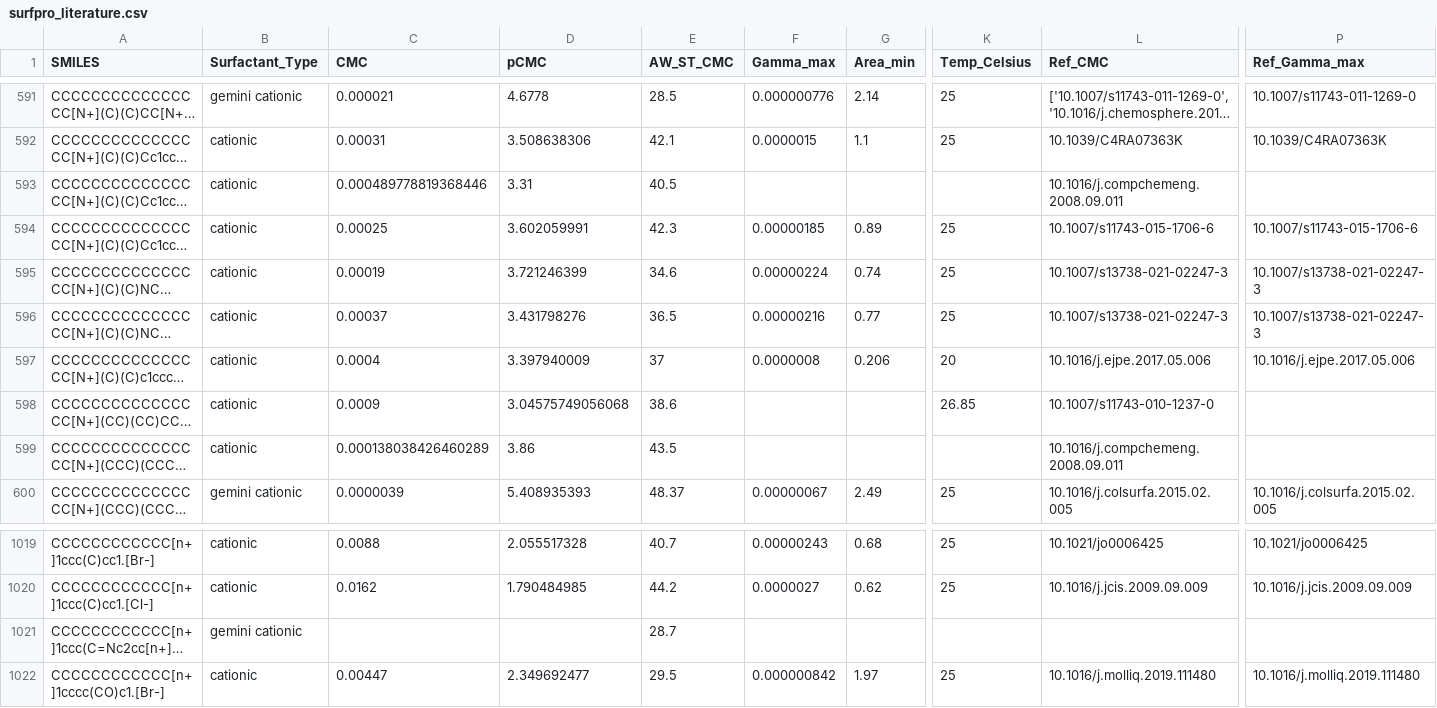
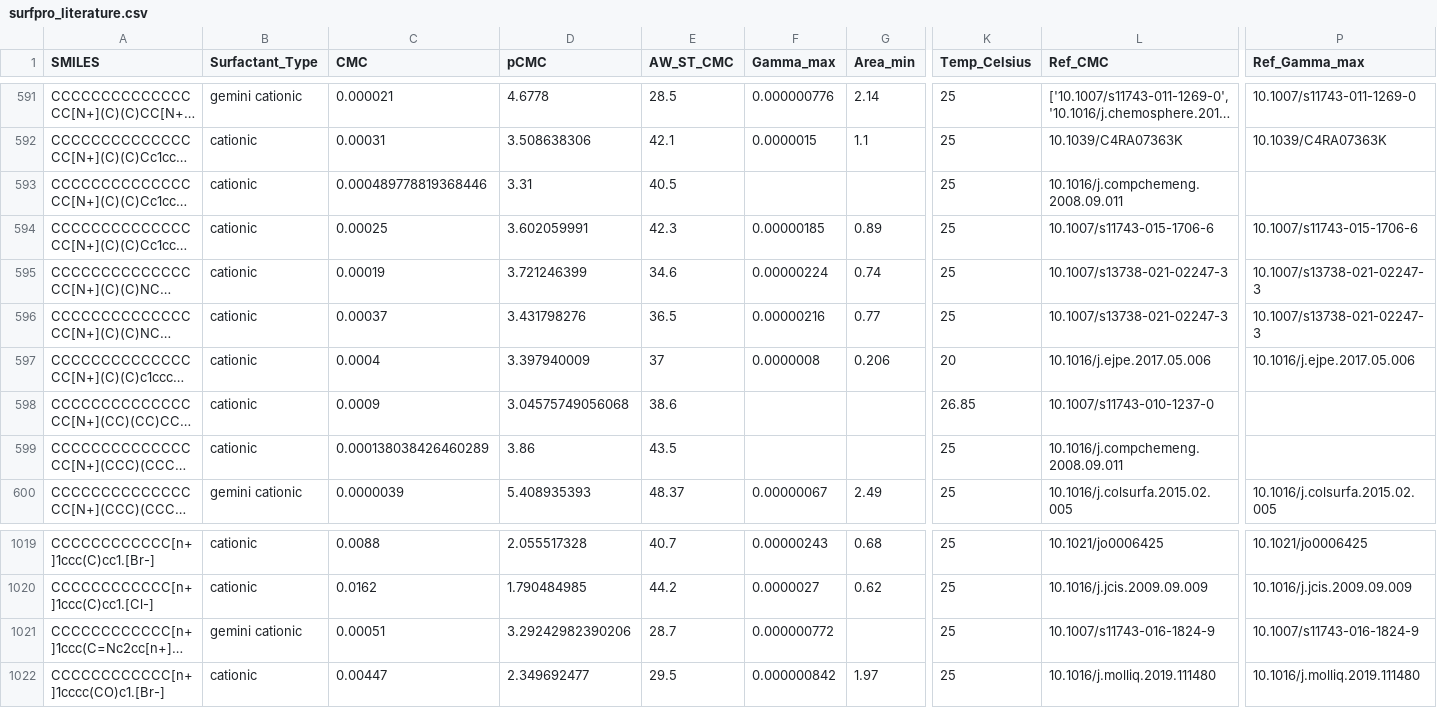
Before and after one commit to BigChemistry-RobotLab/SurfPro, a CSV file: data/surfpro_literature.csv, drawn as a sheet; only a part is shown, gaps mark what is left out; long unchanged cells end in …; the diff names each change by its address in the sheet, - before the commit and + after, or states it on an @@ line.

Commit message:
add CMC/Gamma for 10.1007/s11743-016-1824-9

```diff
--- a/data/surfpro_literature.csv
+++ b/data/surfpro_literature.csv
-K593 (Temp_Celsius): (empty)
+K593 (Temp_Celsius): 25
-K599 (Temp_Celsius): (empty)
+K599 (Temp_Celsius): 25
-C1021 (CMC): (empty)
+C1021 (CMC): 0.00051
-D1021 (pCMC): (empty)
+D1021 (pCMC): 3.29242982390206
-F1021 (Gamma_max): (empty)
+F1021 (Gamma_max): 0.000000772
-K1021 (Temp_Celsius): (empty)
+K1021 (Temp_Celsius): 25
-L1021 (Ref_CMC): (empty)
+L1021 (Ref_CMC): 10.1007/s11743-016-1824-9
-P1021 (Ref_Gamma_max): (empty)
+P1021 (Ref_Gamma_max): 10.1007/s11743-016-1824-9
```
